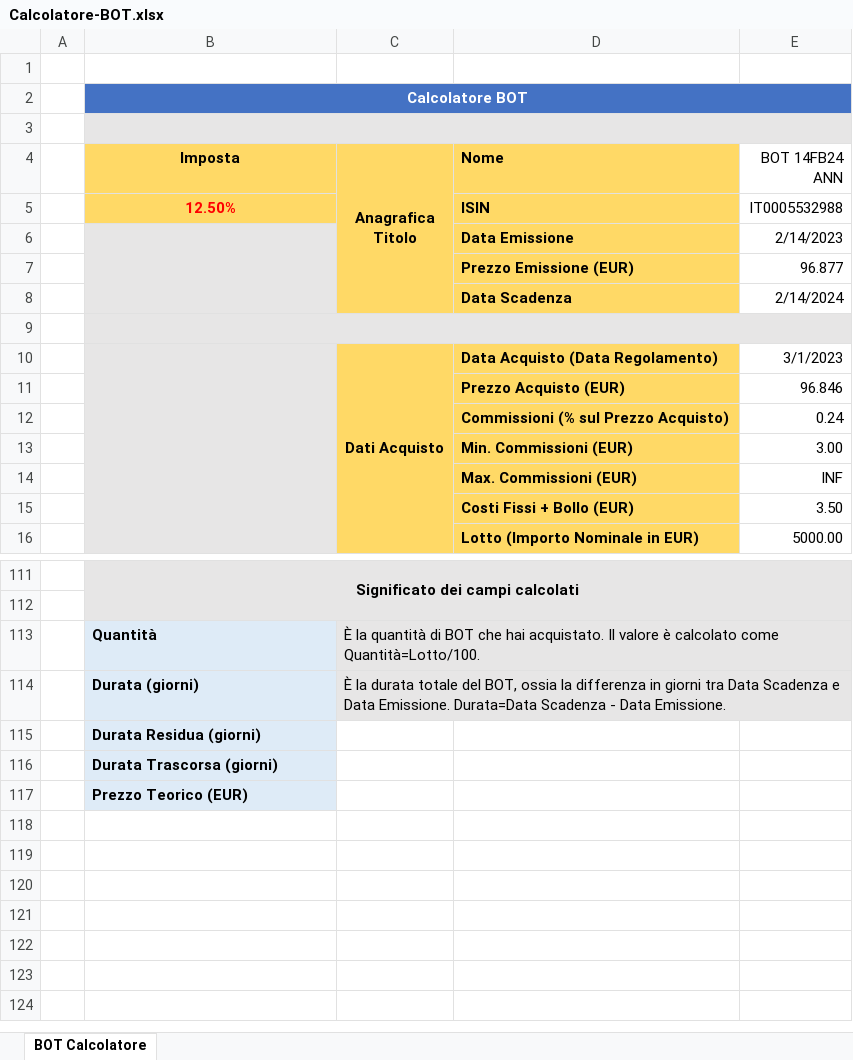
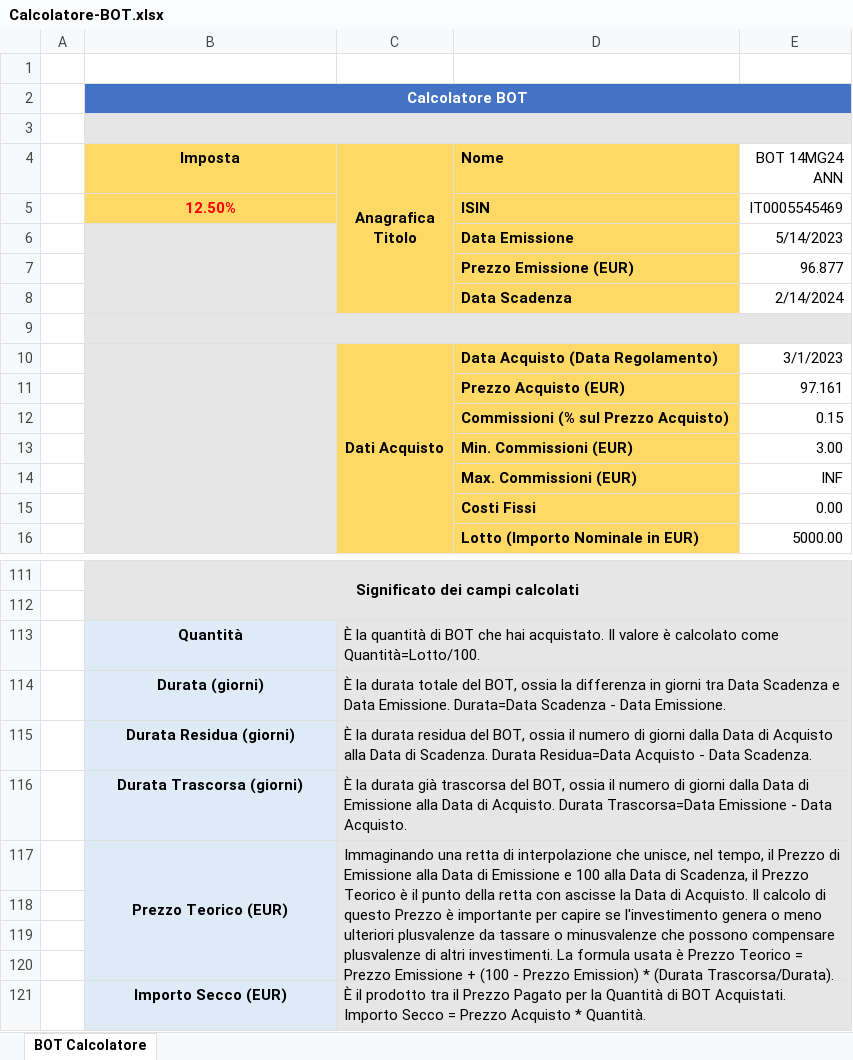
Before and after one commit to sasadangelo/investire, an Excel workbook: download/Calcolatore-BOT.xlsx, sheet BOT Calcolatore, drawn as a sheet; only a part is shown, gaps mark what is left out; values as stored, in another font and other column widths than the file's, no borders; removed rows and columns are numbered as before the commit, all else as after; the diff covers the shown part only; the diff names each change by its address in the sheet, - before the commit and + after, or states it on an @@ line.

```diff
--- a/download/Calcolatore-BOT.xlsx (sheet BOT Calcolatore)
+++ b/download/Calcolatore-BOT.xlsx (sheet BOT Calcolatore)
-E4: BOT 14FB24 ANN
+E4: BOT 14MG24 ANN
-E5 (BOT 14MG24 ANN): IT0005532988
+E5 (BOT 14MG24 ANN): IT0005545469
-E6 (BOT 14MG24 ANN): 2/14/2023
+E6 (BOT 14MG24 ANN): 5/14/2023
-E11 (BOT 14MG24 ANN): 96.846
+E11 (BOT 14MG24 ANN): 97.161
-E12 (BOT 14MG24 ANN): 0.24
+E12 (BOT 14MG24 ANN): 0.15
-row 15:  |  |  | Costi Fissi + Bollo (EUR) | 3.50
+row 15:  |  |  | Costi Fissi | 0.00
-B113:B114 alignment: left
+B113:B114 alignment: center
+row 115:  | Durata Residua (giorni) | È la durata residua del BOT, ossia il numero di giorni dalla Data di Acquisto alla Data di Scadenza. Durata Residua=Data Acquisto - Data Scadenza.
+row 116:  | Durata Trascorsa (giorni) | È la durata già trascorsa del BOT, ossia il numero di giorni dalla Data di Emissione alla Data di Acquisto. Durata Trascorsa=Data Emissione - Data Acquisto.
+row 117:  | Prezzo Teorico (EUR) | Immaginando una retta di interpolazione che unisce, nel tempo, il Prezzo di Emissione alla Data di Emissione e 100 alla Data di Scadenza, il Prezzo Teorico è il punto della retta con ascisse la Data di Acquisto. Il calcolo di questo Prezzo è importante per capire se l'investimento genera o meno ulteriori plusvalenze da tassare o minusvalenze che possono compensare plusvalenze di altri investimenti. La formula usata è Prezzo Teorico = Prezzo Emissione + (100 - Prezzo Emission) * (Durata Trascorsa/Durata).
-B118 (Imposta): Durata Residua (giorni)
+B118 (Imposta): (empty)
-C118:E120 fill: none
+C118:E120 fill: #E7E6E6
-B119 (Imposta): Durata Trascorsa (giorni)
+B119 (Imposta): (empty)
-B120 (Imposta): Prezzo Teorico (EUR)
+B120 (Imposta): (empty)
+row 121:  | Importo Secco (EUR) | È il prodotto tra il Prezzo Pagato per la Quantità di BOT Acquistati. Importo Secco = Prezzo Acquisto * Quantità.
```
Also changed, not shown: 3 added rows, 3 removed rows and 14 edited cells elsewhere in this sheet, 3 other files.
